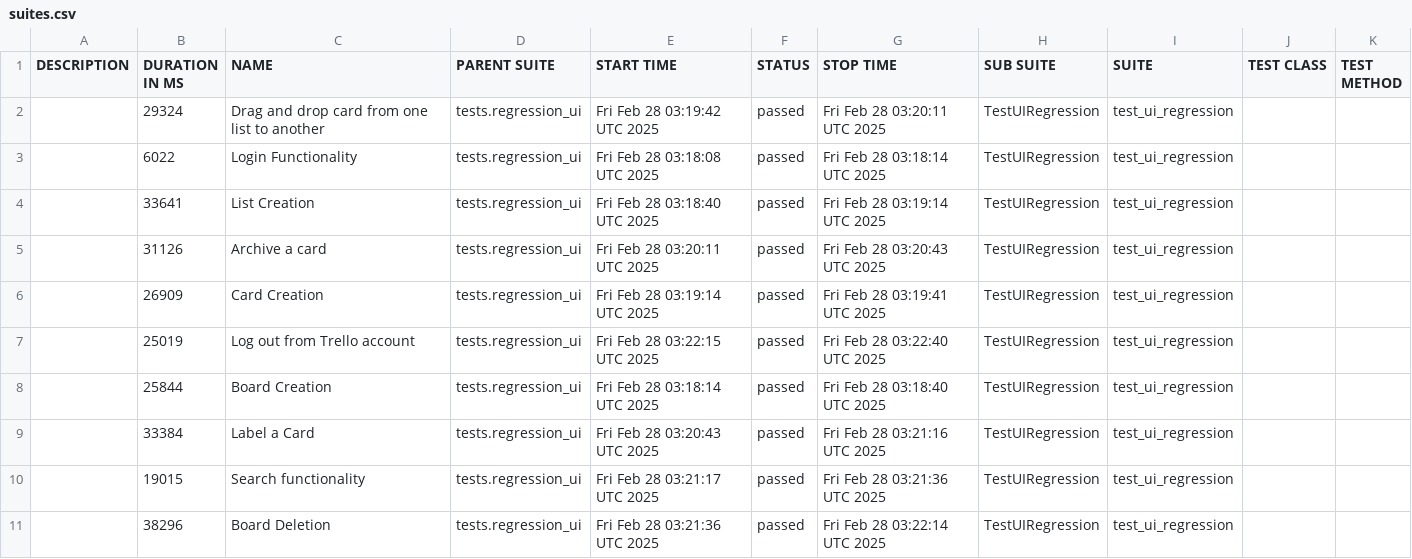
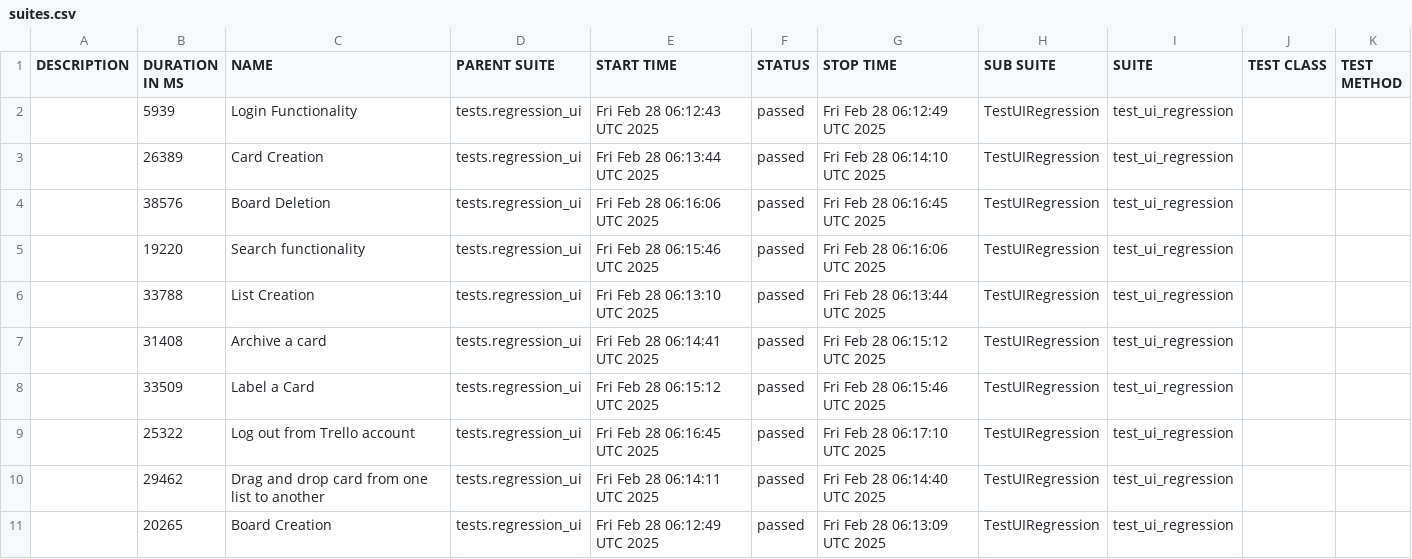
Before and after one commit to vkqapro/pythonSelenium, a CSV file: data/suites.csv, drawn as a sheet.

```diff
--- a/data/suites.csv
+++ b/data/suites.csv
@@ -1,11 +1,11 @@
 "DESCRIPTION","DURATION IN MS","NAME","PARENT SUITE","START TIME","STATUS","STOP TIME","SUB SUITE","SUITE","TEST CLASS","TEST METHOD"
-"","29324","Drag and drop card from one list to another","tests.regression_ui","Fri Feb 28 03:19:42 UTC 2025","passed","Fri Feb 28 03:20:11 UTC 2025","TestUIRegression","test_ui_regression","",""
-"","6022","Login Functionality","tests.regression_ui","Fri Feb 28 03:18:08 UTC 2025","passed","Fri Feb 28 03:18:14 UTC 2025","TestUIRegression","test_ui_regression","",""
-"","33641","List Creation","tests.regression_ui","Fri Feb 28 03:18:40 UTC 2025","passed","Fri Feb 28 03:19:14 UTC 2025","TestUIRegression","test_ui_regression","",""
-"","31126","Archive a card","tests.regression_ui","Fri Feb 28 03:20:11 UTC 2025","passed","Fri Feb 28 03:20:43 UTC 2025","TestUIRegression","test_ui_regression","",""
-"","26909","Card Creation","tests.regression_ui","Fri Feb 28 03:19:14 UTC 2025","passed","Fri Feb 28 03:19:41 UTC 2025","TestUIRegression","test_ui_regression","",""
-"","25019","Log out from Trello account","tests.regression_ui","Fri Feb 28 03:22:15 UTC 2025","passed","Fri Feb 28 03:22:40 UTC 2025","TestUIRegression","test_ui_regression","",""
-"","25844","Board Creation","tests.regression_ui","Fri Feb 28 03:18:14 UTC 2025","passed","Fri Feb 28 03:18:40 UTC 2025","TestUIRegression","test_ui_regression","",""
-"","33384","Label a Card","tests.regression_ui","Fri Feb 28 03:20:43 UTC 2025","passed","Fri Feb 28 03:21:16 UTC 2025","TestUIRegression","test_ui_regression","",""
-"","19015","Search functionality","tests.regression_ui","Fri Feb 28 03:21:17 UTC 2025","passed","Fri Feb 28 03:21:36 UTC 2025","TestUIRegression","test_ui_regression","",""
-"","38296","Board Deletion","tests.regression_ui","Fri Feb 28 03:21:36 UTC 2025","passed","Fri Feb 28 03:22:14 UTC 2025","TestUIRegression","test_ui_regression","",""
+"","5939","Login Functionality","tests.regression_ui","Fri Feb 28 06:12:43 UTC 2025","passed","Fri Feb 28 06:12:49 UTC 2025","TestUIRegression","test_ui_regression","",""
+"","26389","Card Creation","tests.regression_ui","Fri Feb 28 06:13:44 UTC 2025","passed","Fri Feb 28 06:14:10 UTC 2025","TestUIRegression","test_ui_regression","",""
+"","38576","Board Deletion","tests.regression_ui","Fri Feb 28 06:16:06 UTC 2025","passed","Fri Feb 28 06:16:45 UTC 2025","TestUIRegression","test_ui_regression","",""
+"","19220","Search functionality","tests.regression_ui","Fri Feb 28 06:15:46 UTC 2025","passed","Fri Feb 28 06:16:06 UTC 2025","TestUIRegression","test_ui_regression","",""
+"","33788","List Creation","tests.regression_ui","Fri Feb 28 06:13:10 UTC 2025","passed","Fri Feb 28 06:13:44 UTC 2025","TestUIRegression","test_ui_regression","",""
+"","31408","Archive a card","tests.regression_ui","Fri Feb 28 06:14:41 UTC 2025","passed","Fri Feb 28 06:15:12 UTC 2025","TestUIRegression","test_ui_regression","",""
+"","33509","Label a Card","tests.regression_ui","Fri Feb 28 06:15:12 UTC 2025","passed","Fri Feb 28 06:15:46 UTC 2025","TestUIRegression","test_ui_regression","",""
+"","25322","Log out from Trello account","tests.regression_ui","Fri Feb 28 06:16:45 UTC 2025","passed","Fri Feb 28 06:17:10 UTC 2025","TestUIRegression","test_ui_regression","",""
+"","29462","Drag and drop card from one list to another","tests.regression_ui","Fri Feb 28 06:14:11 UTC 2025","passed","Fri Feb 28 06:14:40 UTC 2025","TestUIRegression","test_ui_regression","",""
+"","20265","Board Creation","tests.regression_ui","Fri Feb 28 06:12:49 UTC 2025","passed","Fri Feb 28 06:13:09 UTC 2025","TestUIRegression","test_ui_regression","",""
```
Also changed, not shown: 38 other files.
